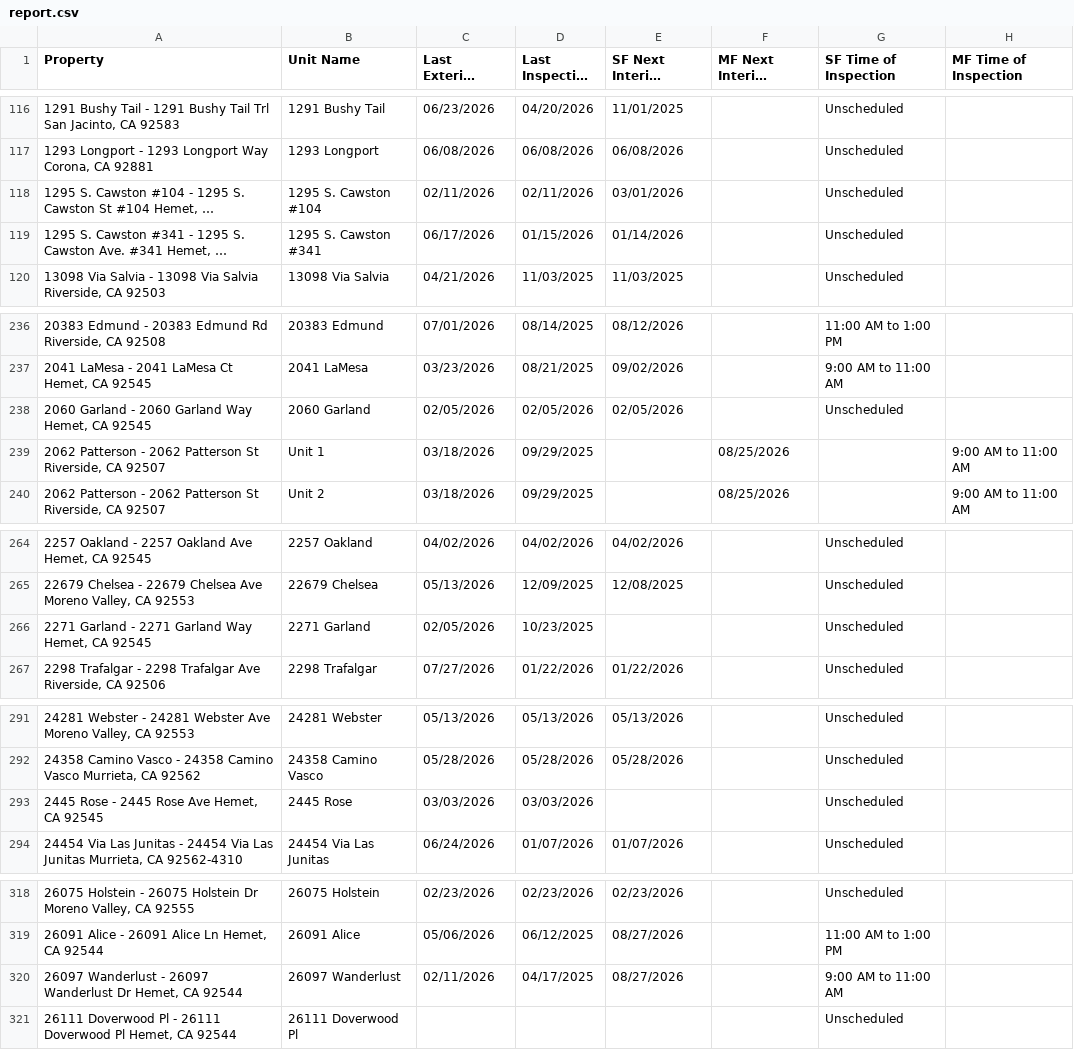
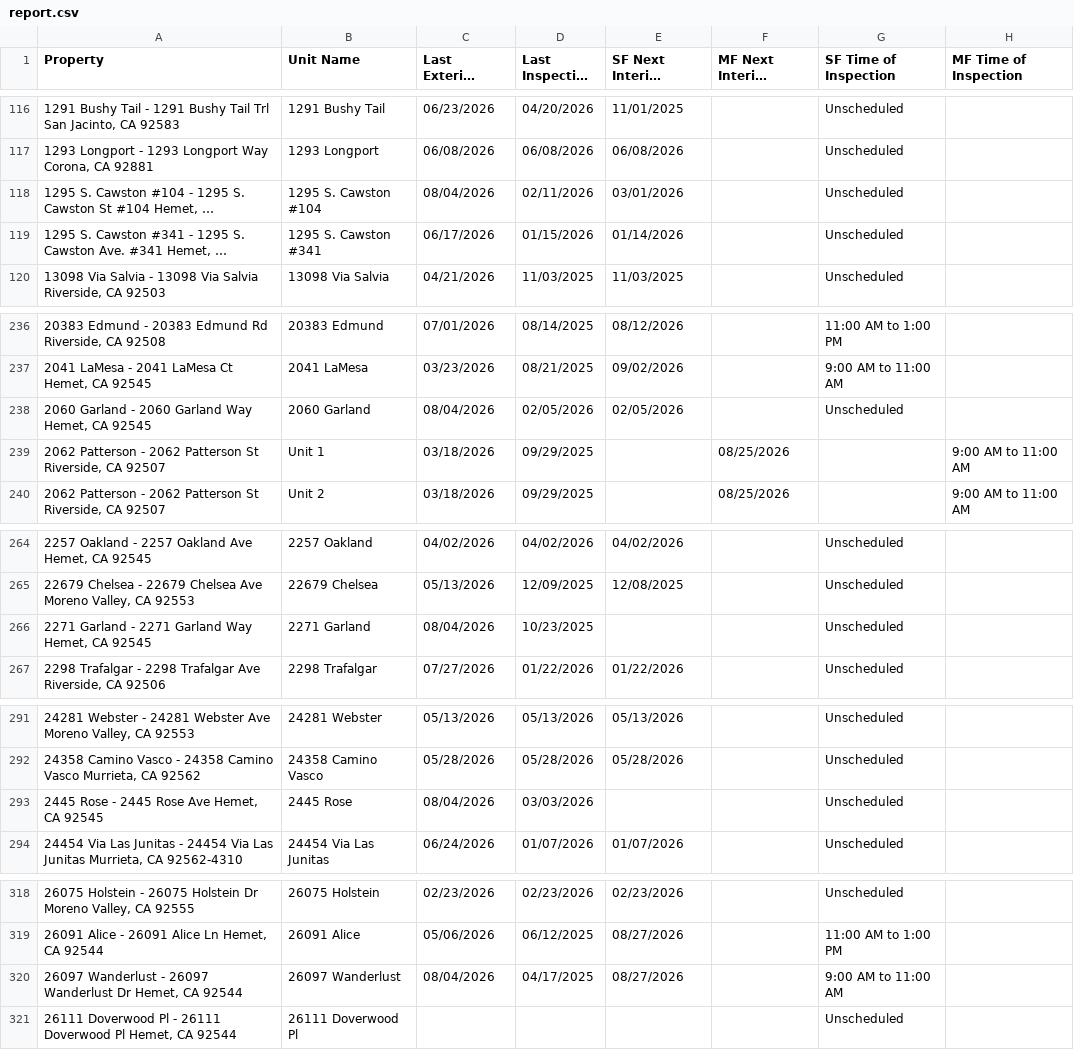
Before and after one commit to ryconn-pm/inspection-portal, a CSV file: data/report.csv, drawn as a sheet; only a part is shown, gaps mark what is left out; long unchanged cells end in …; the diff covers the shown part only; the diff names each change by its address in the sheet, - before the commit and + after, or states it on an @@ line.

Commit message:
Auto-update inspection report

```diff
--- a/data/report.csv
+++ b/data/report.csv
-C118 (Last Exterior Inspection): 02/11/2026
+C118 (Last Exterior Inspection): 08/04/2026
-C238 (Last Exterior Inspection): 02/05/2026
+C238 (Last Exterior Inspection): 08/04/2026
-C266 (Last Exterior Inspection): 02/05/2026
+C266 (Last Exterior Inspection): 08/04/2026
-C293 (Last Exterior Inspection): 03/03/2026
+C293 (Last Exterior Inspection): 08/04/2026
-C320 (Last Exterior Inspection): 02/11/2026
+C320 (Last Exterior Inspection): 08/04/2026
```
Also changed, not shown: 21 edited cells elsewhere in this file.
